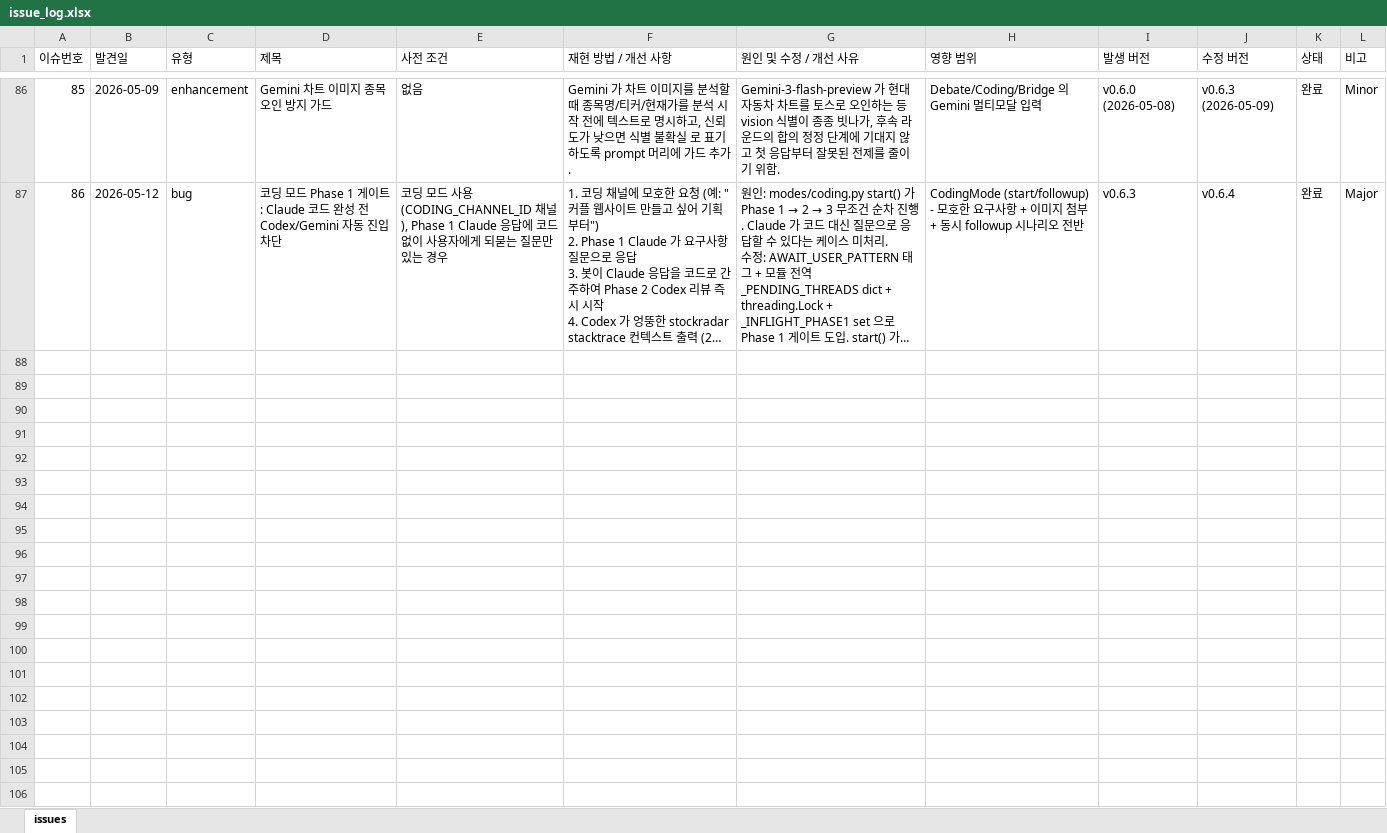
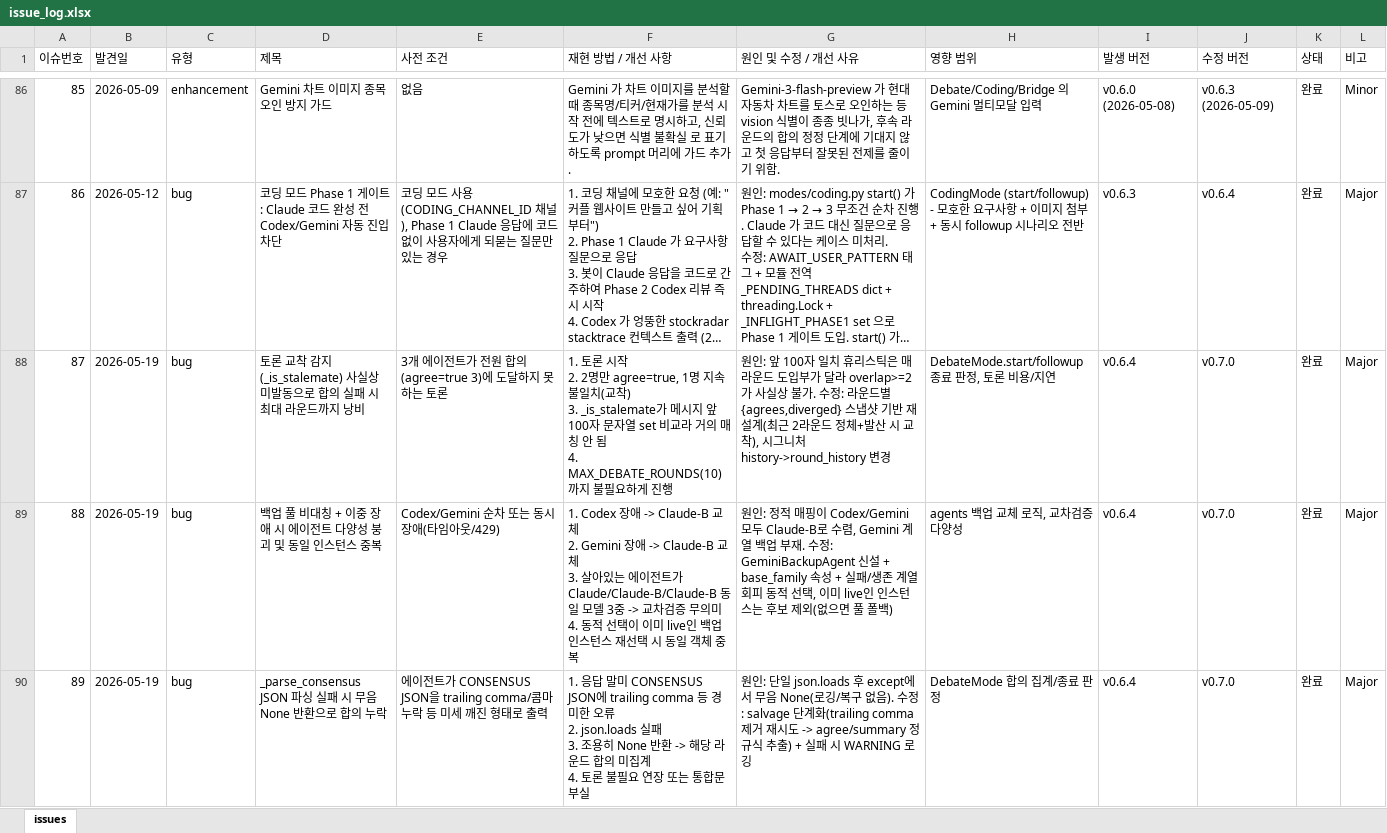
Before and after one commit to sym804/ai-squad, an Excel workbook: issue_log.xlsx, sheet issues, drawn as a sheet; only a part is shown, gaps mark what is left out; long unchanged cells end in …; values as stored, in another font and other column widths than the file's, no borders; ↵ is a line break in a cell; the diff covers the shown part only; the diff names each change by its address in the sheet, - before the commit and + after, or states it on an @@ line.

```diff
--- a/issue_log.xlsx (sheet issues)
+++ b/issue_log.xlsx (sheet issues)
+row 88: 87 | 2026-05-19 | bug | 토론 교착 감지(_is_stalemate) 사실상 미발동으로 합의 실패 시 최대 라운드까지 낭비 | 3개 에이전트가 전원 합의(agree=true 3)에 도달하지 못하는 토론 | 1. 토론 시작 ↵ 2. 2명만 agree=true, 1명 지속 불일치(교착) ↵ 3. _is_stalemate가 메시지 앞 100자 문자열 set 비교라 거의 매칭 안 됨 ↵ 4. MAX_DEBATE_ROUNDS(10)까지 불필요하게 진행 | 원인: 앞 100자 일치 휴리스틱은 매 라운드 도입부가 달라 overlap>=2가 사실상 불가. 수정: 라운드별 {agrees,diverged} 스냅샷 기반 재설계(최근 2라운드 정체+발산 시 교착), 시그니처 history->round_history 변경 | DebateMode.start/followup 종료 판정, 토론 비용/지연 | v0.6.4 | v0.7.0 | 완료 | Major
+row 89: 88 | 2026-05-19 | bug | 백업 풀 비대칭 + 이중 장애 시 에이전트 다양성 붕괴 및 동일 인스턴스 중복 | Codex/Gemini 순차 또는 동시 장애(타임아웃/429) | 1. Codex 장애 -> Claude-B 교체 ↵ 2. Gemini 장애 -> Claude-B 교체 ↵ 3. 살아있는 에이전트가 Claude/Claude-B/Claude-B 동일 모델 3중 -> 교차검증 무의미 ↵ 4. 동적 선택이 이미 live인 백업 인스턴스 재선택 시 동일 객체 중복 | 원인: 정적 매핑이 Codex/Gemini 모두 Claude-B로 수렴, Gemini 계열 백업 부재. 수정: GeminiBackupAgent 신설 + base_family 속성 + 실패/생존 계열 회피 동적 선택, 이미 live인 인스턴스는 후보 제외(없으면 풀 폴백) | agents 백업 교체 로직, 교차검증 다양성 | v0.6.4 | v0.7.0 | 완료 | Major
+row 90: 89 | 2026-05-19 | bug | _parse_consensus JSON 파싱 실패 시 무음 None 반환으로 합의 누락 | 에이전트가 CONSENSUS JSON을 trailing comma/콤마 누락 등 미세 깨진 형태로 출력 | 1. 응답 말미 CONSENSUS JSON에 trailing comma 등 경미한 오류 ↵ 2. json.loads 실패 ↵ 3. 조용히 None 반환 -> 해당 라운드 합의 미집계 ↵ 4. 토론 불필요 연장 또는 통합문 부실 | 원인: 단일 json.loads 후 except에서 무음 None(로깅/복구 없음). 수정: salvage 단계화(trailing comma 제거 재시도 -> agree/summary 정규식 추출) + 실패 시 WARNING 로깅 | DebateMode 합의 집계/종료 판정 | v0.6.4 | v0.7.0 | 완료 | Major
```
Also changed, not shown: 3 added rows elsewhere in this sheet, 13 other files.
